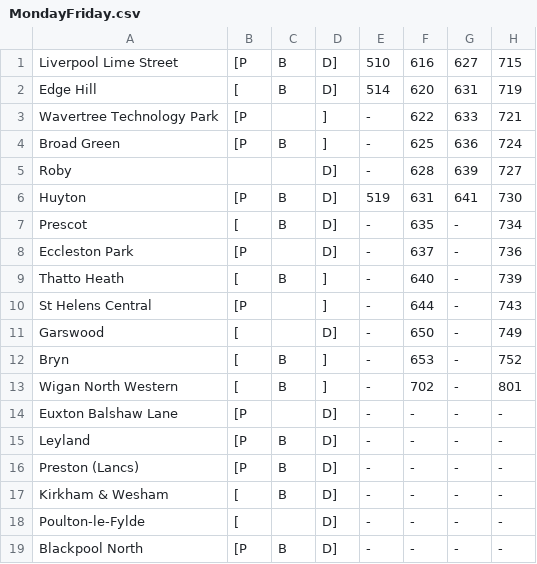
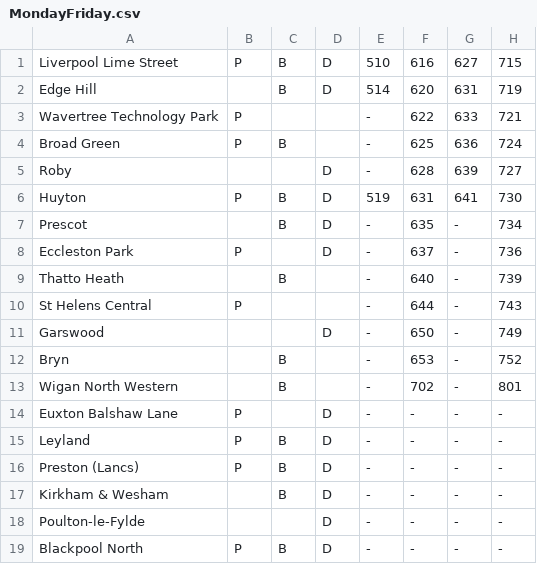
Before and after one commit to LukaGinley/Railway-Timetable-System, a CSV file: 2021-4121COMP-Team_Eclipse/MondayFriday.csv, drawn as a sheet; only a part is shown; the diff names each change by its address in the sheet, - before the commit and + after, or states it on an @@ line.

Commit message:
ArrayList created for station facilities

```diff
--- a/2021-4121COMP-Team_Eclipse/MondayFriday.csv
+++ b/2021-4121COMP-Team_Eclipse/MondayFriday.csv
-B1: [P
+B1: P
-D1:D2: D]
+D1:D2: D
-B2: [
+B2: (empty)
-B3:B4: [P
+B3:B4: P
-D3:D4: ]
+D3:D4: (empty)
-D5:D8: D]
+D5:D8: D
-B6: [P
+B6: P
-B7: [
+B7: (empty)
-B8: [P
+B8: P
-B9: [
+B9: (empty)
-D9:D10: ]
+D9:D10: (empty)
-B10: [P
+B10: P
-B11:B13: [
+B11:B13: (empty)
-D11: D]
+D11: D
-D12:D13: ]
+D12:D13: (empty)
-B14:B16: [P
+B14:B16: P
-D14:D19: D]
+D14:D19: D
-B17:B18: [
+B17:B18: (empty)
-B19: [P
+B19: P
```
Also changed, not shown: 6 other files.
